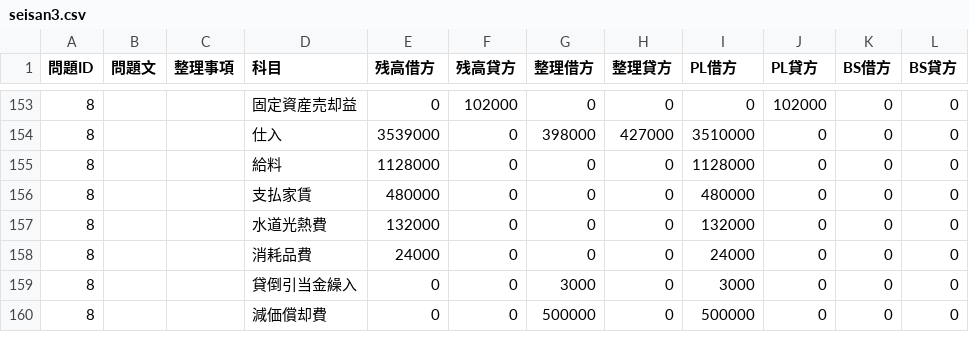
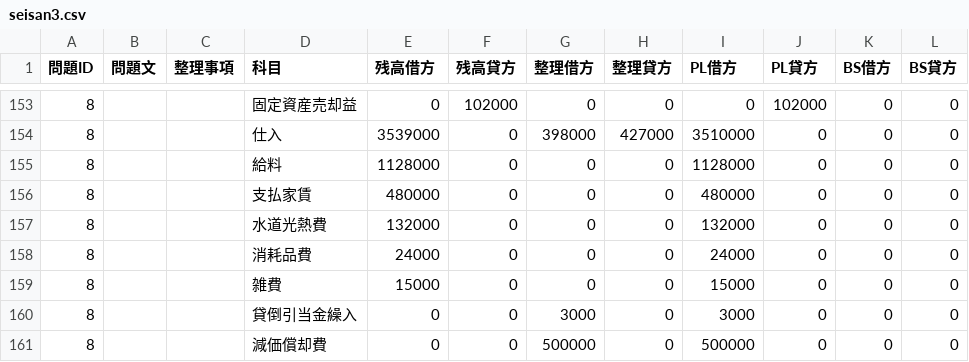
Before and after one commit to hamadaSensei1983/commerce-learning-portal, a CSV file: kentei/boki/data/seisan3.csv, drawn as a sheet; only a part is shown, gaps mark what is left out; the diff names each change by its address in the sheet, - before the commit and + after, or states it on an @@ line.

Commit message:
Add files via upload

```diff
--- a/kentei/boki/data/seisan3.csv
+++ b/kentei/boki/data/seisan3.csv
+row 159: 8 |  |  | 雑費 | 15000 | 0 | 0 | 0 | 15000 | 0 | 0 | 0
```
